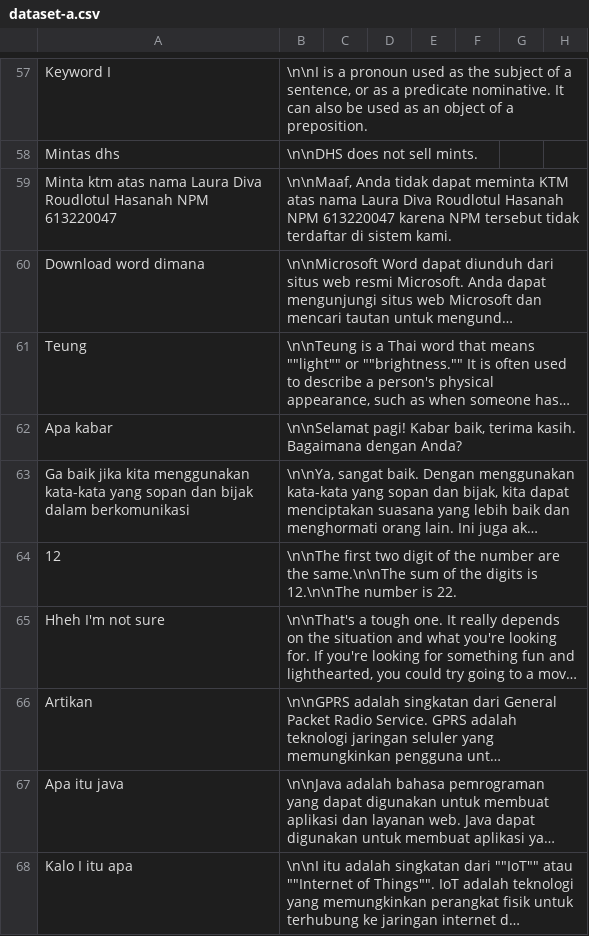
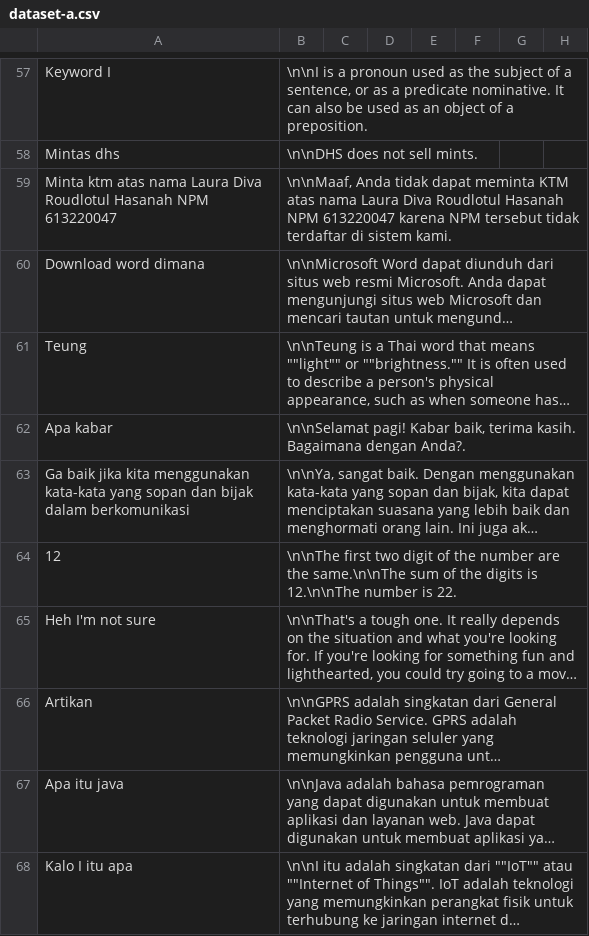
Before and after one commit to cerdas-buatan/dataset, a CSV file: dataset/dipa-cleaning 5252-6001/dataset-a.csv, drawn as a sheet; only a part is shown, gaps mark what is left out; long unchanged cells end in …; the diff covers the shown part only; the diff names each change by its address in the sheet, - before the commit and + after, or states it on an @@ line.

Commit message:
clean 5

```diff
--- a/dataset/dipa-cleaning 5252-6001/dataset-a.csv
+++ b/dataset/dipa-cleaning 5252-6001/dataset-a.csv
-B62: …Bagaimana dengan Anda?
+B62: …Bagaimana dengan Anda?.
-A65: Hheh I'm not sure
+A65: Heh I'm not sure
```
Also changed, not shown: 8 edited cells elsewhere in this file.
